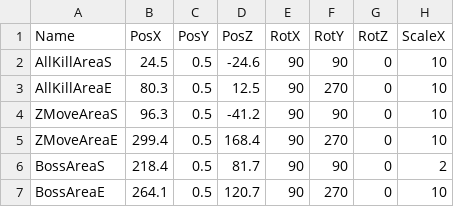
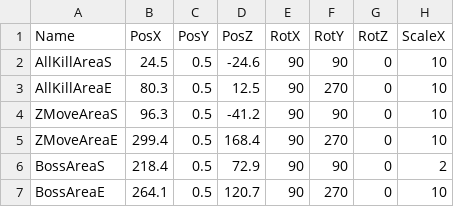
Before and after one commit to lovecap7/Summer2_ChangeCollidable, a CSV file: project/Summer2/Data/CSV/Stage2/Stage2EventTransformData.csv, drawn as a sheet; only a part is shown; the diff names each change by its address in the sheet, - before the commit and + after, or states it on an @@ line.

```diff
--- a/project/Summer2/Data/CSV/Stage2/Stage2EventTransformData.csv
+++ b/project/Summer2/Data/CSV/Stage2/Stage2EventTransformData.csv
-D6 (PosZ): 81.7
+D6 (PosZ): 72.9
```
Also changed, not shown: project/Summer2/Data/CSV/Stage1/Stage1CharacterTransformData.csv, project/Summer2/Data/CSV/Stage2/Stage2CharacterTransformData.csv, 40 other files.
